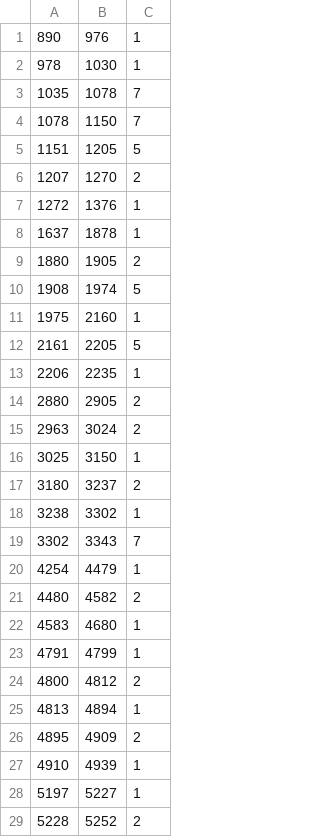
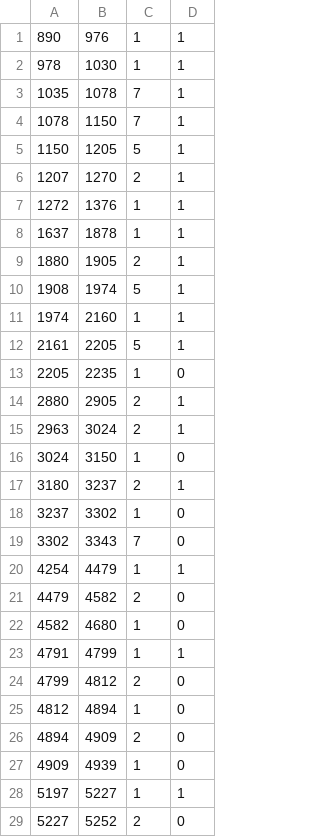
Before and after one commit to tomdec/climbing-technique-detector, a CSV file: data/labels/7 Key Techniques to Master in Climbing (with Huge Announcement!).csv, drawn as a sheet; only a part is shown; the diff covers the shown part only; the diff names each change by its address in the sheet, - before the commit and + after, or states it on an @@ line.

Commit message:
add cvs_start to labels

```diff
--- a/data/labels/7 Key Techniques to Master in Climbing (with Huge Announcement!).csv
+++ b/data/labels/7 Key Techniques to Master in Climbing (with Huge Announcement!).csv
+column D, rows 1-29: 1 | 1 | 1 | 1 | 1 | 1 | 1 | 1 | 1 | 1 | 1 | 1 | 0 | 1 | 1 | 0 | 1 | 0 | 0 | 1 | 0 | 0 | 1 | 0 | 0 | 0 | 0 | 1 | 0
-A5: 1151
+A5: 1150
-A11: 1975
+A11: 1974
-A13: 2206
+A13: 2205
-A16: 3025
+A16: 3024
-A18: 3238
+A18: 3237
-A21: 4480
+A21: 4479
-A22: 4583
+A22: 4582
-A24: 4800
+A24: 4799
-A25: 4813
+A25: 4812
-A26: 4895
+A26: 4894
-A27: 4910
+A27: 4909
-A29: 5228
+A29: 5227
```
Also changed, not shown: 14 edited cells elsewhere in this file, data/labels/(Climbing Analysis) Inside Flag - The Move You Never Do But Maybe Should.csv, data/labels/10 Climbing Techniques in Under 10 Minutes - Beginner to Advanced.csv, 21 other files.
